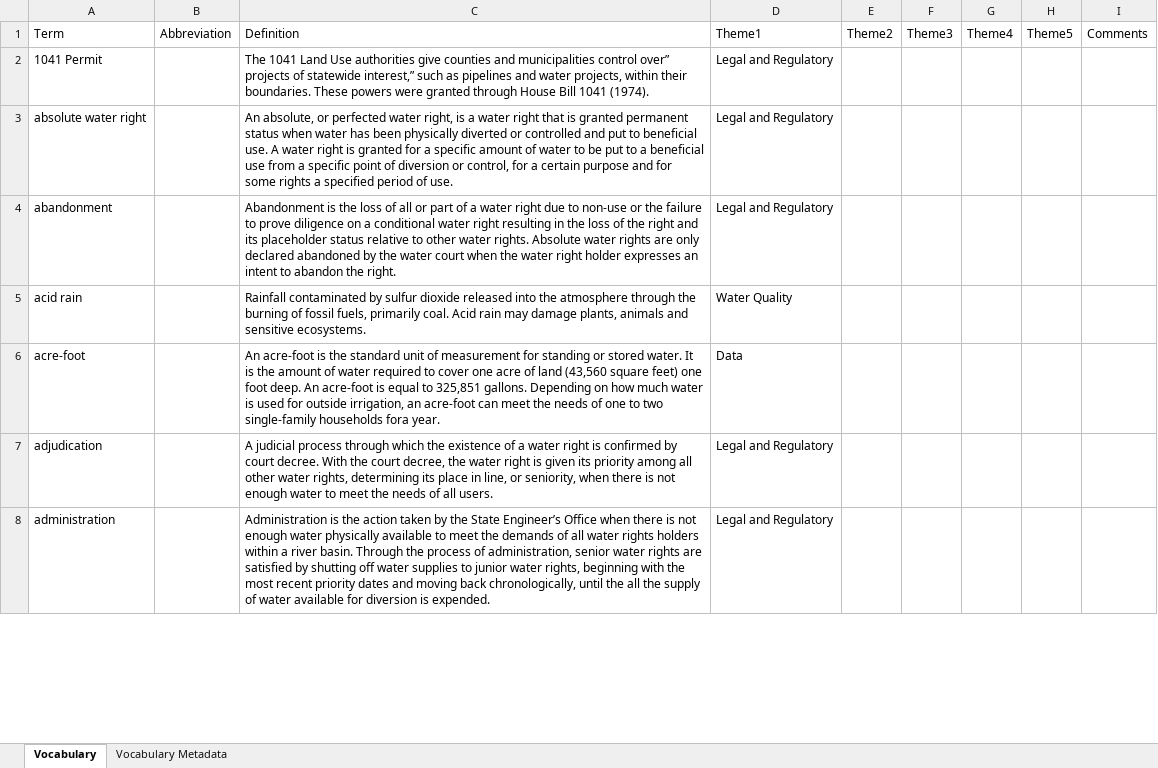
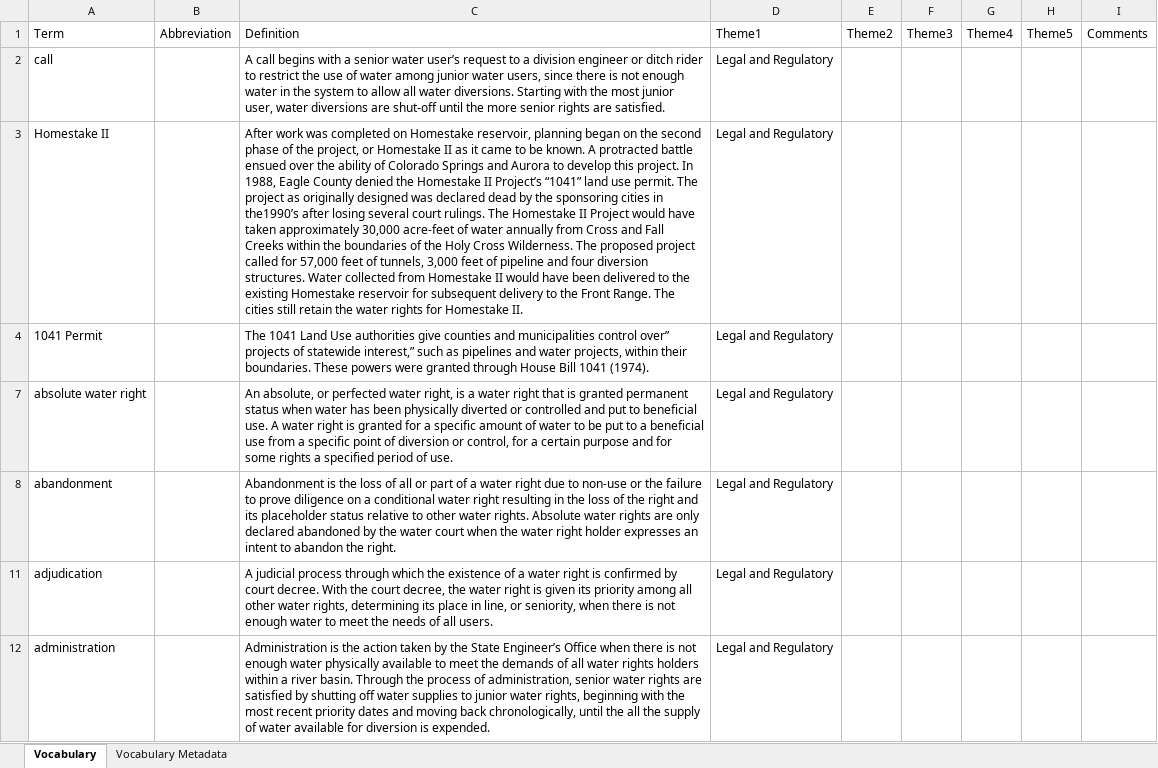
Before and after one commit to internetofwater/Glossary, an Excel workbook: Vocabularies/CO/co-cdr-g.xlsx, sheet Vocabulary, drawn as a sheet; only a part is shown; values as stored, in another font and other column widths than the file's, no borders; removed rows and columns are numbered as before the commit, all else as after; the diff covers the shown part only; the diff names each change by its address in the sheet, - before the commit and + after, or states it on an @@ line.

```diff
--- a/Vocabularies/CO/co-cdr-g.xlsx (sheet Vocabulary)
+++ b/Vocabularies/CO/co-cdr-g.xlsx (sheet Vocabulary)
+row 2: call |  | A call begins with a senior water user’s request to a division engineer or ditch rider to restrict the use of water among junior water users, since there is not enough water in the system to allow all water diversions. Starting with the most junior user, water diversions are shut-off until the more senior rights are satisfied. | Legal and Regulatory
+row 3: Homestake II |  | After work was completed on Homestake reservoir, planning began on the second phase of the project, or Homestake II as it came to be known. A protracted battle ensued over the ability of Colorado Springs and Aurora to develop this project. In 1988, Eagle County denied the Homestake II Project’s “1041” land use permit. The project as originally designed was declared dead by the sponsoring cities in the1990’s after losing several court rulings. The Homestake II Project would have taken approximately 30,000 acre-feet of water annually from Cross and Fall Creeks within the boundaries of the Holy Cross Wilderness. The proposed project called for 57,000 feet of tunnels, 3,000 feet of pipeline and four diversion structures. Water collected from Homestake II would have been delivered to the existing Homestake reservoir for subsequent delivery to the Front Range. The cities still retain the water rights for Homestake II. | Legal and Regulatory
@@ row 5 hidden: acid rain |  | Rainfall contaminated by sulfur dioxide released into the atmosphere through the burning of fossil fuels, primarily coal. Acid rain may damage plants, animals and sensitive ecosystems. | Water Quality @@
@@ row 6 hidden: acre-foot |  | An acre-foot is the standard unit of measurement for standing or stored water. It is the amount of water required to cover one acre of land (43,560 square feet) one foot deep. An acre-foot is equal to 325,851 gallons. Depending on how much water is used for outside irrigation, an acre-foot can meet the needs of one to two single-family households fora year. | Data @@
```
Also changed, not shown: 10 added rows, 12 removed rows and 74 hidden or unhidden rows elsewhere in this sheet, sheet Vocabulary Metadata, hidden cells, Template.xlsx, Vocabularies/CA/ca-dwr-g.xlsx, 3 other files.
